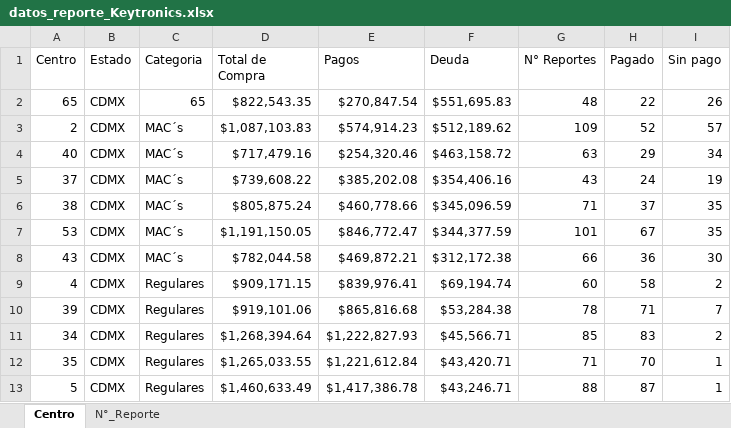
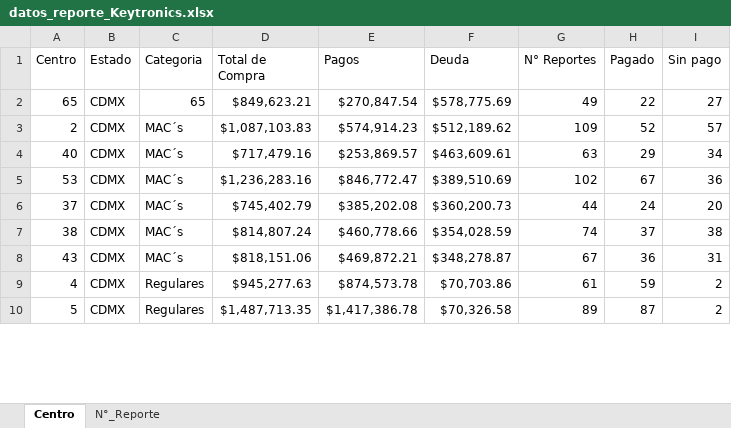
Before and after one commit to josels980410-jpg/keytronics-dashboard, an Excel workbook: datos_reporte_Keytronics.xlsx, sheet Centro, drawn as a sheet; only a part is shown; values as stored, in another font and other column widths than the file's, no borders; removed rows and columns are numbered as before the commit, all else as after; the diff covers the shown part only; the diff names each change by its address in the sheet, - before the commit and + after, or states it on an @@ line.

Commit message:
Actualiza reporte Enero 2026 y reportes en excel

```diff
--- a/datos_reporte_Keytronics.xlsx (sheet Centro)
+++ b/datos_reporte_Keytronics.xlsx (sheet Centro)
-D2 (Total de Compra): $822,543.35
+D2 (Total de Compra): $849,623.21
-F2 (Deuda): $551,695.83
+F2 (Deuda): $578,775.69
-G2 (N° Reportes): 48
+G2 (N° Reportes): 49
-I2 (Sin pago): 26
+I2 (Sin pago): 27
-E4 (Pagos): $254,320.46
+E4 (Pagos): $253,869.57
-F4 (Deuda): $463,158.72
+F4 (Deuda): $463,609.61
+row 5: 53 | CDMX | MAC´s | $1,236,283.16 | $846,772.47 | $389,510.69 | 102 | 67 | 36
-D6 (Total de Compra): $739,608.22
+D6 (Total de Compra): $745,402.79
-F6 (Deuda): $354,406.16
+F6 (Deuda): $360,200.73
-G6 (N° Reportes): 43
+G6 (N° Reportes): 44
-I6 (Sin pago): 19
+I6 (Sin pago): 20
-D7 (Total de Compra): $805,875.24
+D7 (Total de Compra): $814,807.24
-F7 (Deuda): $345,096.59
+F7 (Deuda): $354,028.59
-G7 (N° Reportes): 71
+G7 (N° Reportes): 74
-I7 (Sin pago): 35
+I7 (Sin pago): 38
-row 7: 53 | CDMX | MAC´s | $1,191,150.05 | $846,772.47 | $344,377.59 | 101 | 67 | 35
-D8 (Total de Compra): $782,044.58
+D8 (Total de Compra): $818,151.06
-F8 (Deuda): $312,172.38
+F8 (Deuda): $348,278.87
-G8 (N° Reportes): 66
+G8 (N° Reportes): 67
-I8 (Sin pago): 30
+I8 (Sin pago): 31
-D9 (Total de Compra): $909,171.15
+D9 (Total de Compra): $945,277.63
-E9 (Pagos): $839,976.41
+E9 (Pagos): $874,573.78
-F9 (Deuda): $69,194.74
+F9 (Deuda): $70,703.86
-G9 (N° Reportes): 60
+G9 (N° Reportes): 61
-H9 (Pagado): 58
+H9 (Pagado): 59
-row 10: 39 | CDMX | Regulares | $919,101.06 | $865,816.68 | $53,284.38 | 78 | 71 | 7
-row 11: 34 | CDMX | Regulares | $1,268,394.64 | $1,222,827.93 | $45,566.71 | 85 | 83 | 2
-row 12: 35 | CDMX | Regulares | $1,265,033.55 | $1,221,612.84 | $43,420.71 | 71 | 70 | 1
-D10 (Total de Compra): $1,460,633.49
+D10 (Total de Compra): $1,487,713.35
-F10 (Deuda): $43,246.71
+F10 (Deuda): $70,326.58
-G10 (N° Reportes): 88
+G10 (N° Reportes): 89
-I10 (Sin pago): 1
+I10 (Sin pago): 2
```
Also changed, not shown: 48 added rows, 44 removed rows and 86 edited cells elsewhere in this sheet, sheet N°_Reporte, 3 other files.
